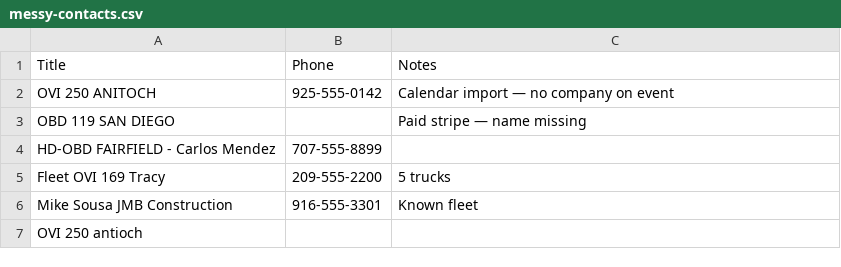
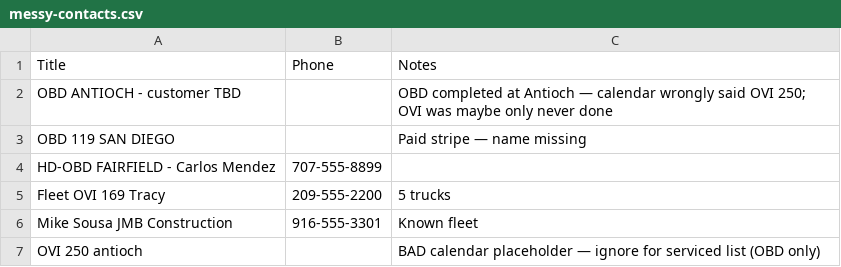
Before and after one commit to CARBComplianceApp/BelichickGillisMusk, a CSV file: exports/drive-samples/messy-contacts.csv, drawn as a sheet.

```diff
--- a/exports/drive-samples/messy-contacts.csv
+++ b/exports/drive-samples/messy-contacts.csv
@@ -1,3 +1,3 @@
 Title,Phone,Notes
-OVI 250 ANITOCH,925-555-0142,Calendar import — no company on event
+OBD ANTIOCH - customer TBD,,OBD completed at Antioch — calendar wrongly said OVI 250; OVI was maybe only never done
 OBD 119 SAN DIEGO,,Paid stripe — name missing
@@ -6,2 +6,2 @@ Fleet OVI 169 Tracy,209-555-2200,5 trucks
 Mike Sousa JMB Construction,916-555-3301,Known fleet
-OVI 250 antioch,,
+OVI 250 antioch,,BAD calendar placeholder — ignore for serviced list (OBD only)
```
Also changed, not shown: exports/contacts/norcal-contacts.csv, 9 other files.
